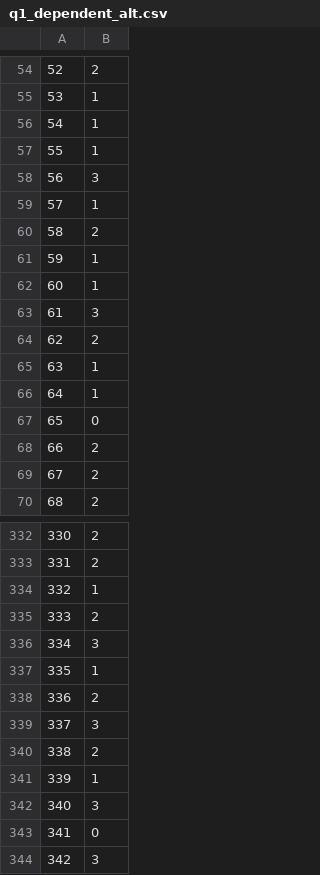
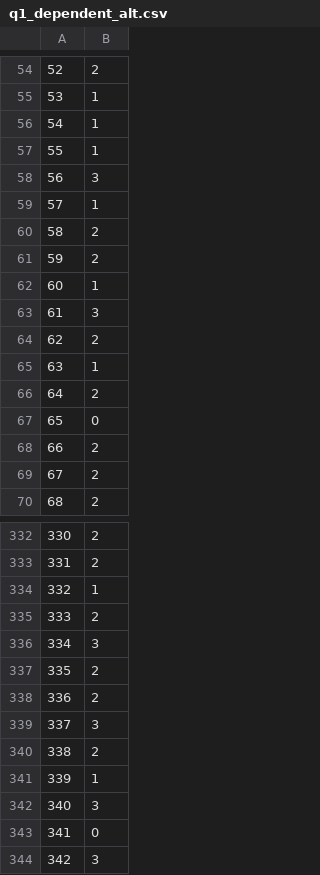
Before and after one commit to nattiechan/mh_survey_analysis, a CSV file: saved_csv/q1_dependent_alt.csv, drawn as a sheet; only a part is shown, gaps mark what is left out.

```diff
--- a/saved_csv/q1_dependent_alt.csv
+++ b/saved_csv/q1_dependent_alt.csv
@@ -60,3 +60,3 @@
 58,2
-59,1
+59,2
 60,1
@@ -65,3 +65,3 @@
 63,1
-64,1
+64,2
 65,0
@@ -336,3 +336,3 @@
 334,3
-335,1
+335,2
 336,2
```
Also changed, not shown: 14 other files.
